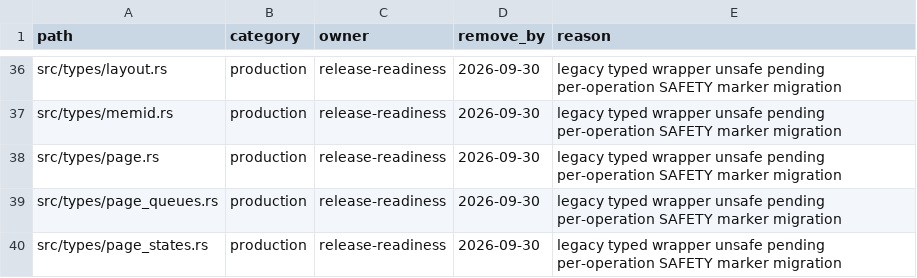
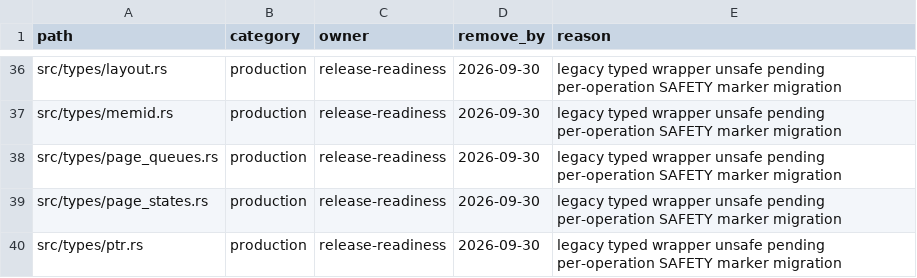
Before and after one commit to whb07/rimalloc, a TSV file: docs/unsafe-migration-allowlist.tsv, drawn as a sheet; only a part is shown, gaps mark what is left out; the shorter side is filled out with more unchanged rows; the diff names each change by its address in the sheet, - before the commit and + after, or states it on an @@ line.

```diff
--- a/docs/unsafe-migration-allowlist.tsv
+++ b/docs/unsafe-migration-allowlist.tsv
-row 38: src/types/page.rs | production | release-readiness | 2026-09-30 | legacy typed wrapper unsafe pending per-operation SAFETY marker migration
```
Also changed, not shown: docs/unsafe-audit-evidence.tsv, 5 other files.
